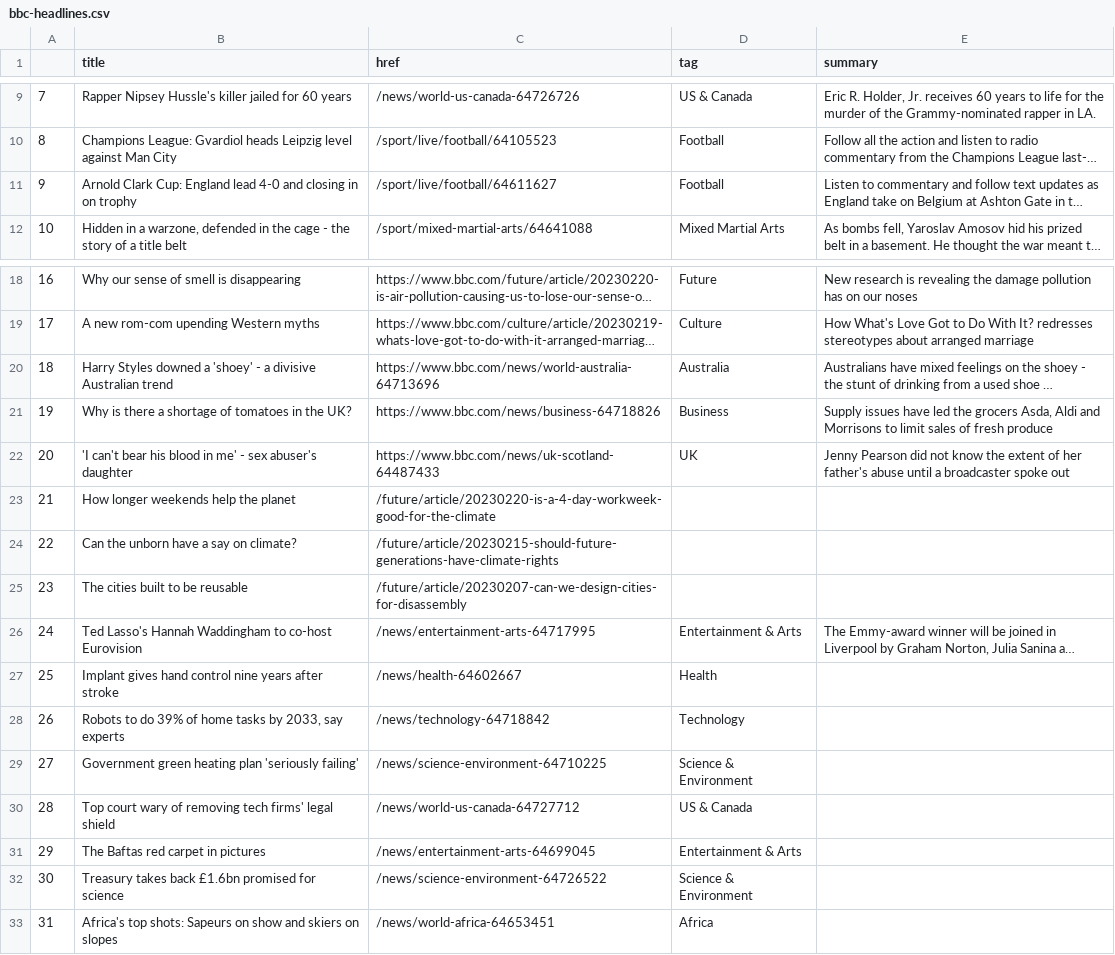
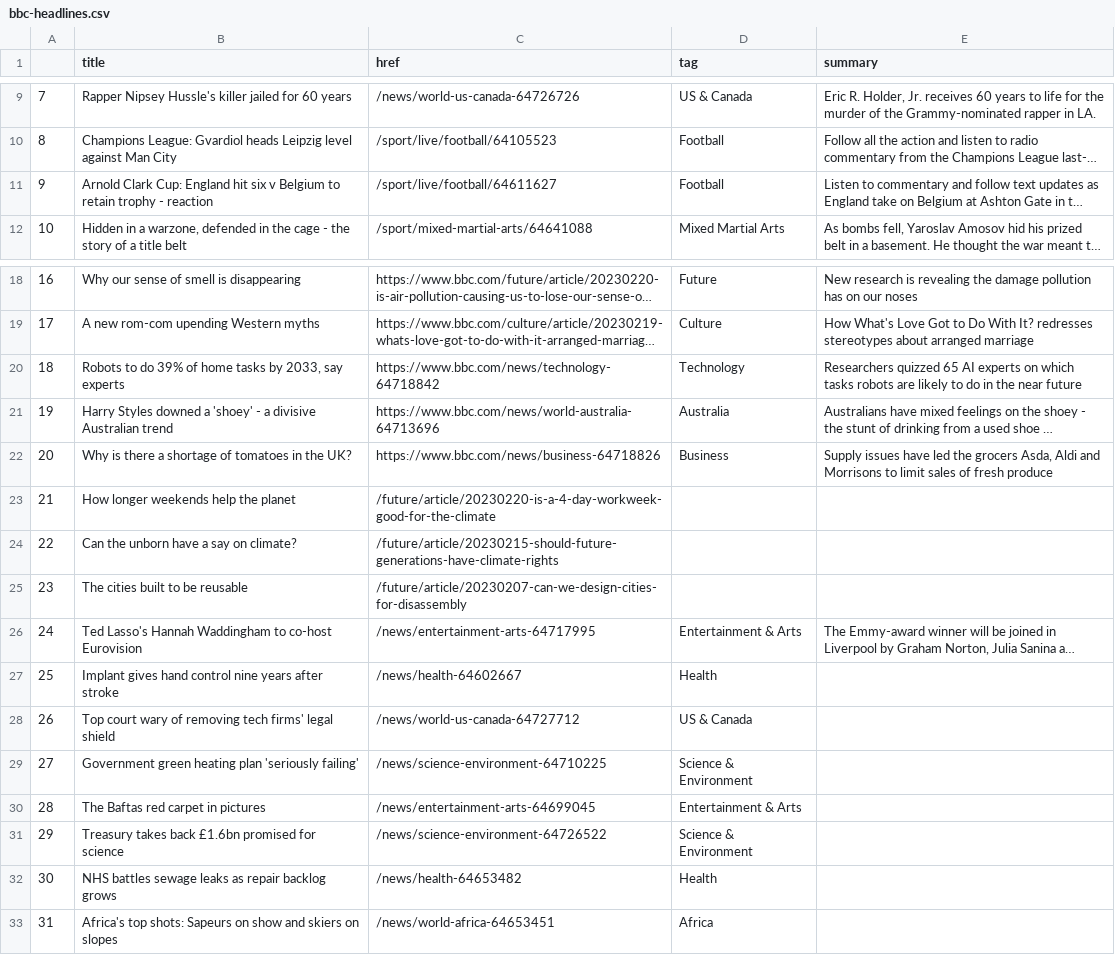
Before and after one commit to jjomalley/Auto-Scraper, a CSV file: bbc-headlines.csv, drawn as a sheet; only a part is shown, gaps mark what is left out; long unchanged cells end in …; removed rows and columns are numbered as before the commit, all else as after; the diff names each change by its address in the sheet, - before the commit and + after, or states it on an @@ line.

```diff
--- a/bbc-headlines.csv
+++ b/bbc-headlines.csv
-B11 (title): …Cup: England lead 4-0 and closing in on trophy
+B11 (title): …Cup: England hit six v Belgium to retain trophy - reaction
+row 20: 18 | Robots to do 39% of home tasks by 2033, say experts | https://www.bbc.com/news/technology-64718842 | Technology | Researchers quizzed 65 AI experts on which tasks robots are likely to do in the near future
@@ column A renumbered between rows 21 and 31 @@
-row 22: 20 | 'I can't bear his blood in me' - sex abuser's daughter | https://www.bbc.com/news/uk-scotland-64487433 | UK | Jenny Pearson did not know the extent of her father's abuse until a broadcaster spoke out
-row 28: 26 | Robots to do 39% of home tasks by 2033, say experts | /news/technology-64718842 | Technology
@@ row 30 moved to row 28: 26 @@
+row 32: 30 | NHS battles sewage leaks as repair backlog grows | /news/health-64653482 | Health
```
